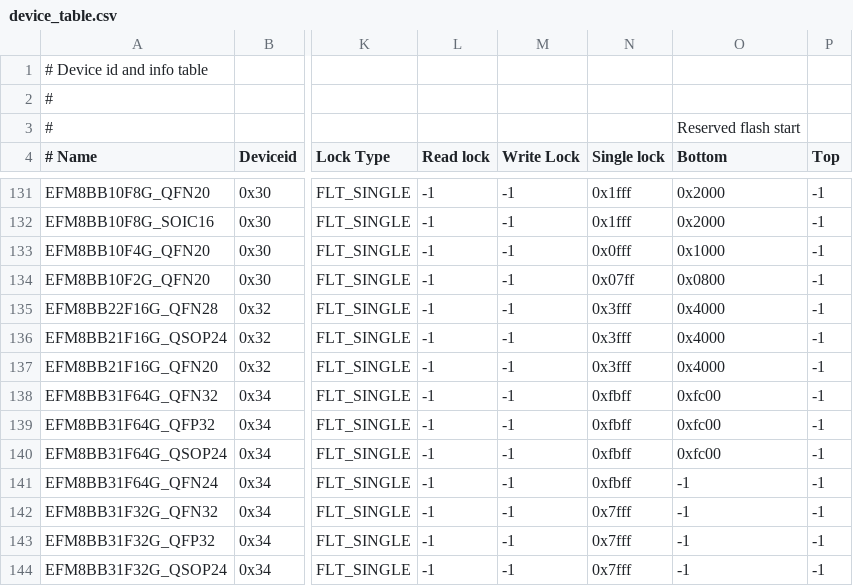
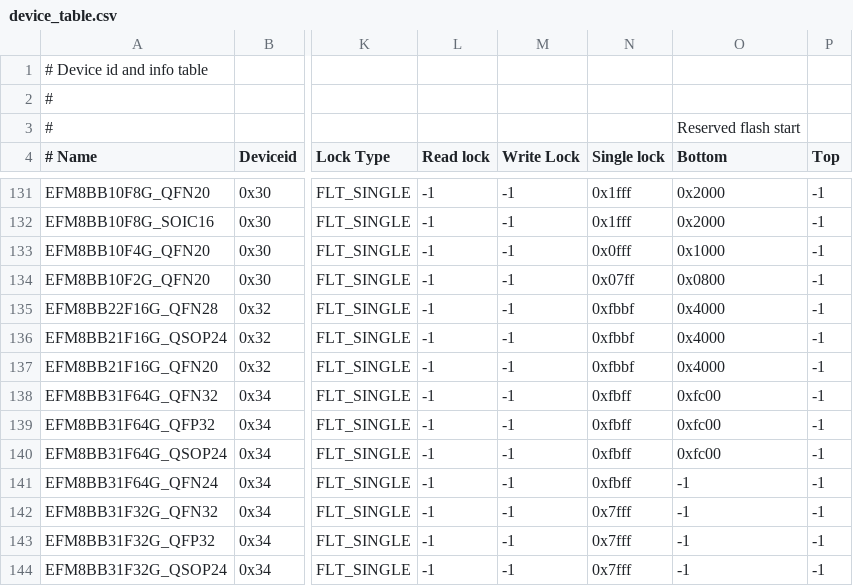
Before and after one commit to paragonRobotics/ec2-new, a CSV file: src/ec2drv/device_table.csv, drawn as a sheet; only a part is shown, gaps mark what is left out; the diff names each change by its address in the sheet, - before the commit and + after, or states it on an @@ line.

Commit message:
support read EF8BB2 lockbyte

```diff
--- a/src/ec2drv/device_table.csv
+++ b/src/ec2drv/device_table.csv
-N135:N137 (Single lock): 0x3fff
+N135:N137 (Single lock): 0xfbbf
```
Also changed, not shown: 1 other file.
